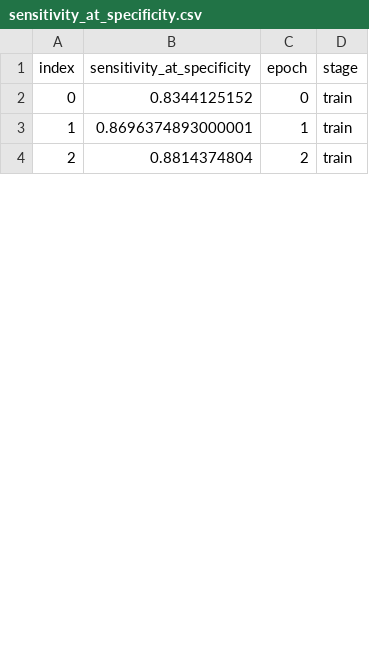
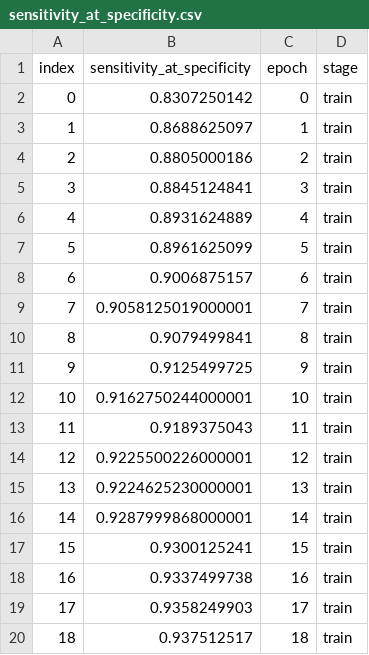
Before and after one commit to sha-cmd/Aphrodite, a CSV file: multi_plots/w2v_lstm_logs_stem_dvc_plots/sensitivity_at_specificity.csv, drawn as a sheet; only a part is shown; the diff covers the shown part only.

Commit message:
Epoch 25 pour w2v_lstm

```diff
--- a/multi_plots/w2v_lstm_logs_stem_dvc_plots/sensitivity_at_specificity.csv
+++ b/multi_plots/w2v_lstm_logs_stem_dvc_plots/sensitivity_at_specificity.csv
@@ -1,4 +1,20 @@
 index,sensitivity_at_specificity,epoch,stage
-0,0.8344125152,0,train
-1,0.8696374893000001,1,train
-2,0.8814374804,2,train
+0,0.8307250142,0,train
+1,0.8688625097,1,train
+2,0.8805000186,2,train
+3,0.8845124841,3,train
+4,0.8931624889,4,train
+5,0.8961625099,5,train
+6,0.9006875157,6,train
+7,0.9058125019000001,7,train
+8,0.9079499841,8,train
+9,0.9125499725,9,train
+10,0.9162750244000001,10,train
+11,0.9189375043,11,train
+12,0.9225500226000001,12,train
+13,0.9224625230000001,13,train
+14,0.9287999868000001,14,train
+15,0.9300125241,15,train
+16,0.9337499738,16,train
+17,0.9358249903,17,train
+18,0.937512517,18,train
```
Also changed, not shown: 28 added rows and 3 edited cells elsewhere in this file, multi_plots/glove_logs_lemm_dvc_plots/loss.csv, multi_plots/glove_logs_lemm_dvc_plots/precision.csv, 52 other files.
